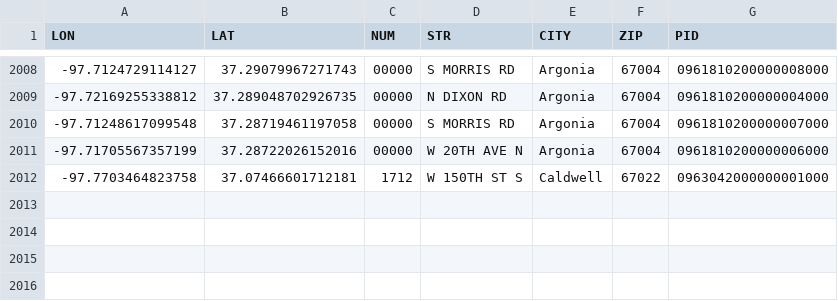
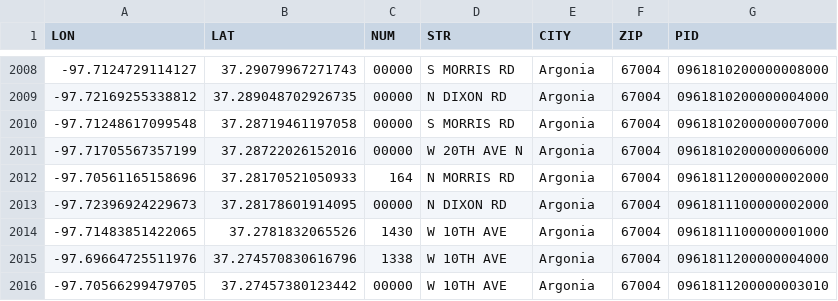
Before and after one commit to ingalls/scraper, a CSV file: out.csv, drawn as a sheet; only a part is shown, gaps mark what is left out.

```diff
--- a/out.csv
+++ b/out.csv
@@ -2011,2 +2011,6 @@ LON,LAT,NUM,STR,CITY,ZIP,PID
 -97.71705567357199,37.28722026152016,00000,W 20TH AVE N,Argonia,67004,0961810200000006000
--97.7703464823758,37.07466601712181,1712,W 150TH ST S,Caldwell,67022,0963042000000001000
+-97.70561165158696,37.28170521050933,164,N MORRIS RD,Argonia,67004,0961811200000002000
+-97.72396924229673,37.28178601914095,00000,N DIXON RD,Argonia,67004,0961811100000002000
+-97.71483851422065,37.2781832065526,1430,W 10TH AVE,Argonia,67004,0961811100000001000
+-97.69664725511976,37.274570830616796,1338,W 10TH AVE,Argonia,67004,0961811200000004000
+-97.70566299479705,37.27457380123442,00000,W 10TH AVE,Argonia,67004,0961811200000003010
```
Also changed, not shown: 1 other file.
